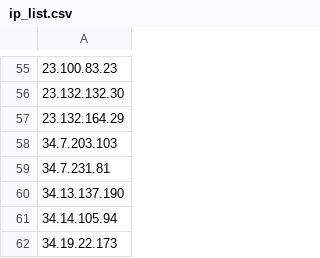
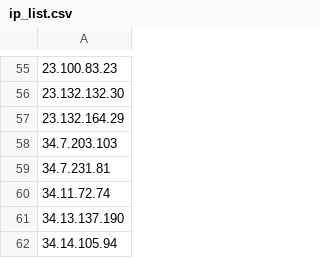
Before and after one commit to blawoblowa/blackened, a CSV file: ip_list.csv, drawn as a sheet; only a part is shown, gaps mark what is left out; the shorter side is filled out with more unchanged rows; the diff names each change by its address in the sheet, - before the commit and + after, or states it on an @@ line.

Commit message:
Update IP intelligence list (Total: 478 IPs - 2026-10-24 23:03:57) [sumber: alert-watch-R129]

```diff
--- a/ip_list.csv
+++ b/ip_list.csv
+row 60: 34.11.72.74
```
Also changed, not shown: 2 other files.
